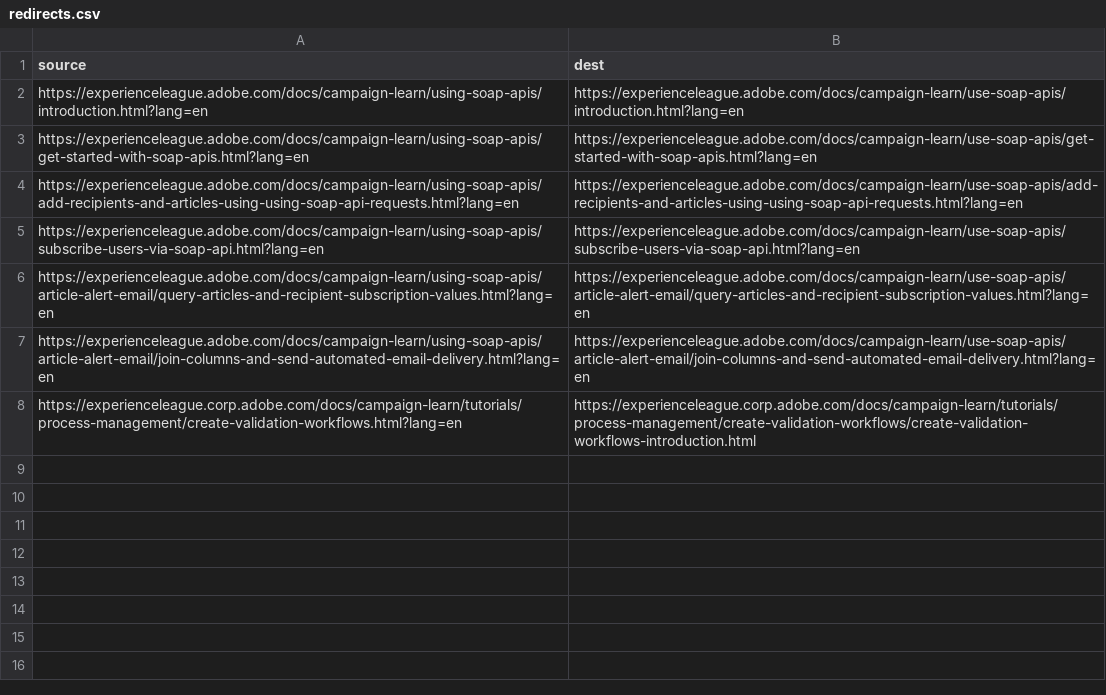
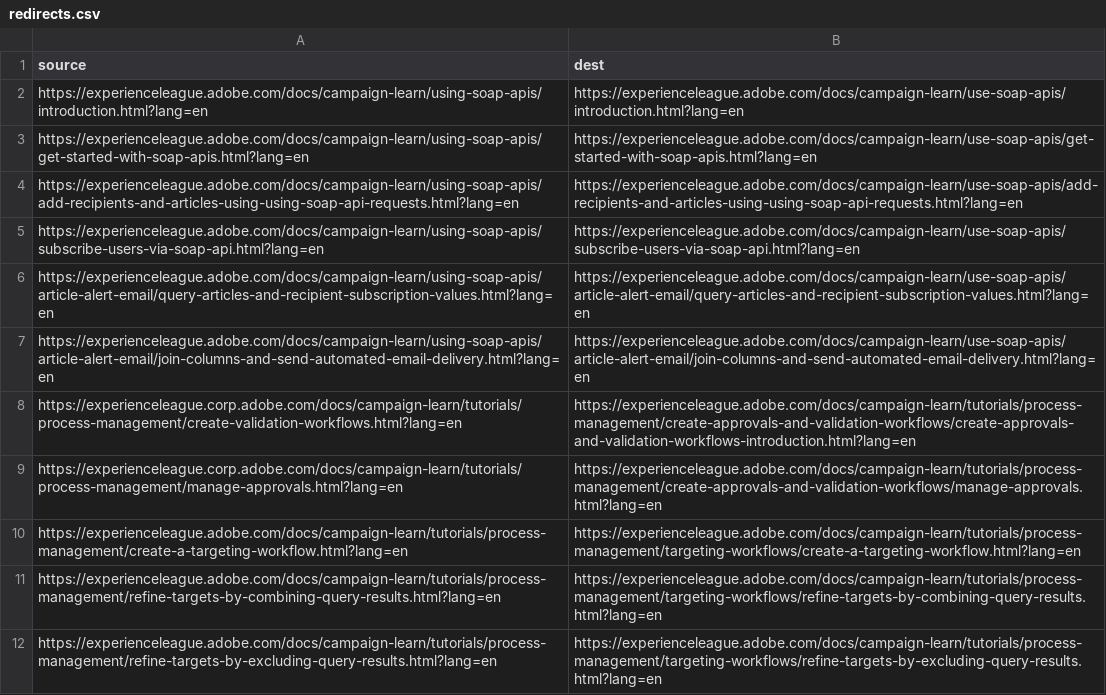
Before and after one commit to AdobeDocs/campaign-learn.ja-JP, a CSV file: redirects.csv, drawn as a sheet.

Commit message:
Synced non localizable files from repo .

```diff
--- a/redirects.csv
+++ b/redirects.csv
@@ -7,2 +7,6 @@ https://experienceleague.adobe.com/docs/campaign-learn/using-soap-apis/article-a
 https://experienceleague.adobe.com/docs/campaign-learn/using-soap-apis/article-alert-email/join-columns-and-send-automated-email-delivery.html?lang=en,https://experienceleague.adobe.com/docs/campaign-learn/use-soap-apis/article-alert-email/join-columns-and-send-automated-email-delivery.html?lang=en
-https://experienceleague.corp.adobe.com/docs/campaign-learn/tutorials/process-management/create-validation-workflows.html?lang=en,https://experienceleague.corp.adobe.com/docs/campaign-learn/tutorials/process-management/create-validation-workflows/create-validation-workflows-introduction.html
+https://experienceleague.corp.adobe.com/docs/campaign-learn/tutorials/process-management/create-validation-workflows.html?lang=en,https://experienceleague.adobe.com/docs/campaign-learn/tutorials/process-management/create-approvals-and-validation-workflows/create-approvals-and-validation-workflows-introduction.html?lang=en
+https://experienceleague.corp.adobe.com/docs/campaign-learn/tutorials/process-management/manage-approvals.html?lang=en,https://experienceleague.adobe.com/docs/campaign-learn/tutorials/process-management/create-approvals-and-validation-workflows/manage-approvals.html?lang=en
+https://experienceleague.adobe.com/docs/campaign-learn/tutorials/process-management/create-a-targeting-workflow.html?lang=en,https://experienceleague.adobe.com/docs/campaign-learn/tutorials/process-management/targeting-workflows/create-a-targeting-workflow.html?lang=en
+https://experienceleague.adobe.com/docs/campaign-learn/tutorials/process-management/refine-targets-by-combining-query-results.html?lang=en,https://experienceleague.adobe.com/docs/campaign-learn/tutorials/process-management/targeting-workflows/refine-targets-by-combining-query-results.html?lang=en
+https://experienceleague.adobe.com/docs/campaign-learn/tutorials/process-management/refine-targets-by-excluding-query-results.html?lang=en,https://experienceleague.adobe.com/docs/campaign-learn/tutorials/process-management/targeting-workflows/refine-targets-by-excluding-query-results.html?lang=en
```
